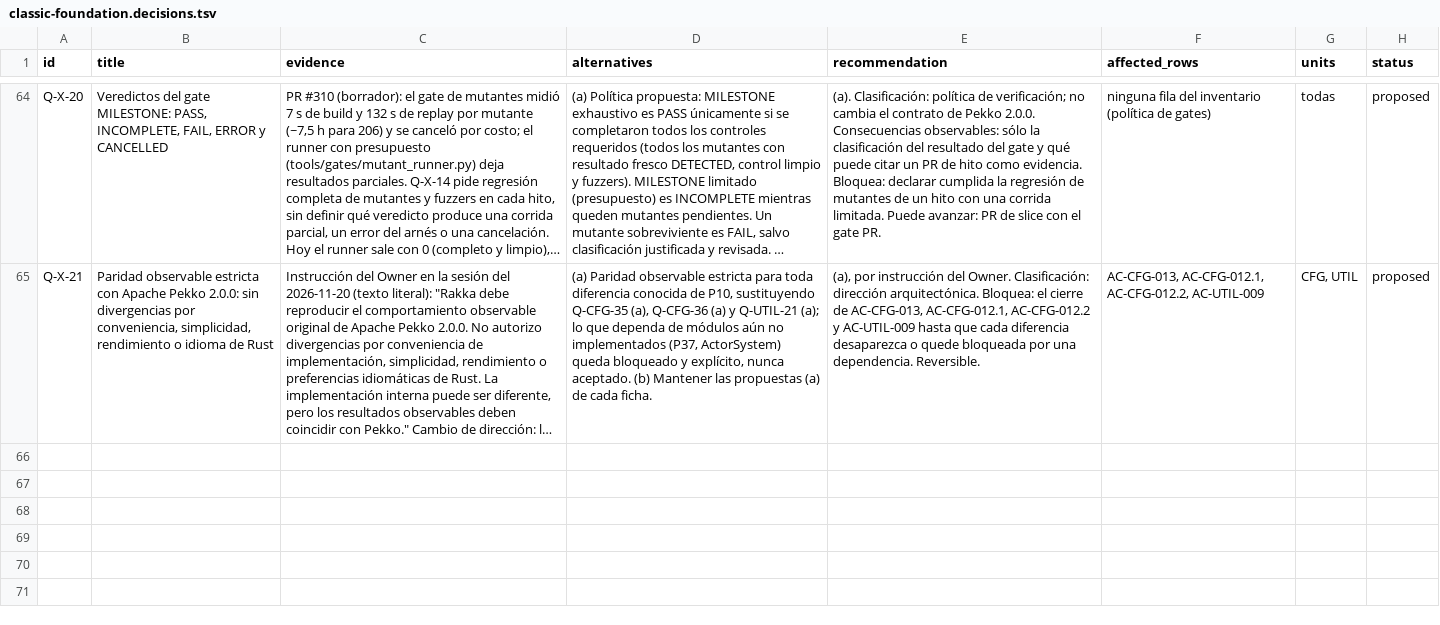
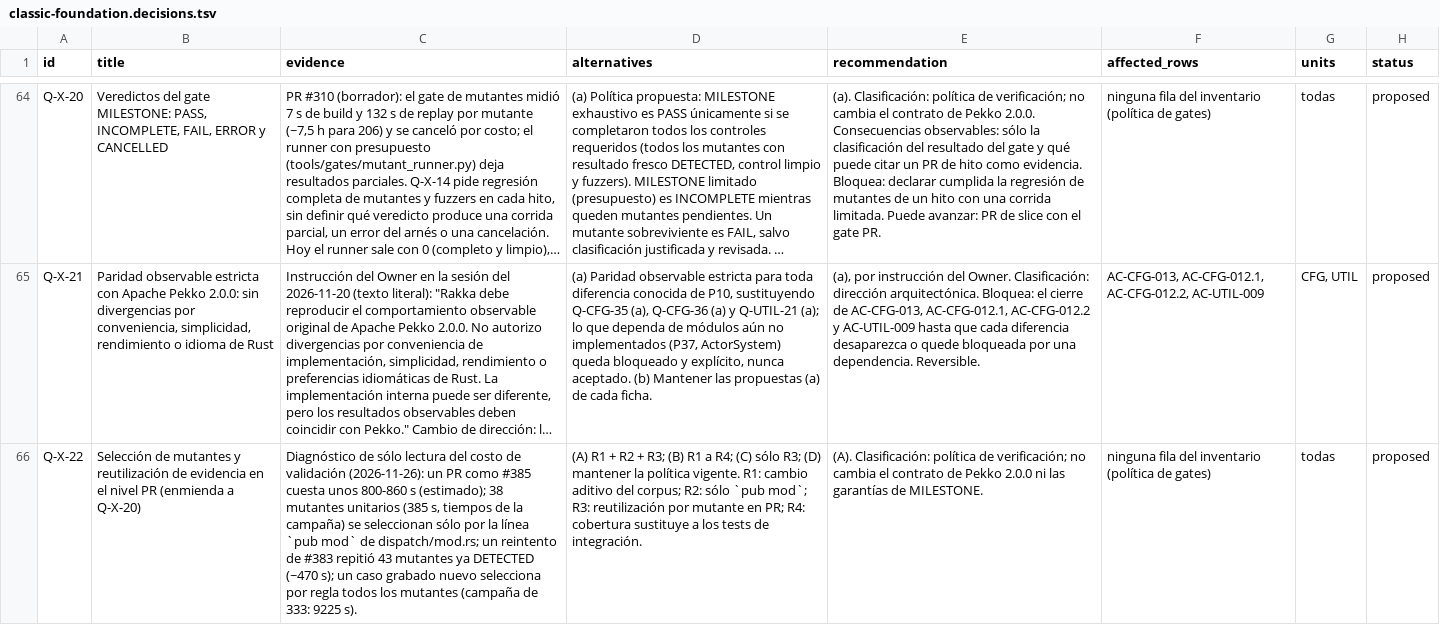
Before and after one commit to getsyntegrity/rakka, a TSV file: docs/inventory/contracts/classic-foundation.decisions.tsv, drawn as a sheet; only a part is shown, gaps mark what is left out; long unchanged cells end in …; the diff names each change by its address in the sheet, - before the commit and + after, or states it on an @@ line.

```diff
--- a/docs/inventory/contracts/classic-foundation.decisions.tsv
+++ b/docs/inventory/contracts/classic-foundation.decisions.tsv
+row 66: Q-X-22 | Selección de mutantes y reutilización de evidencia en el nivel PR (enmienda a Q-X-20) | Diagnóstico de sólo lectura del costo de validación (2026-11-26): un PR como #385 cuesta unos 800-860 s (estimado); 38 mutantes unitarios (385 s, tiempos de la campaña) se seleccionan sólo por la línea `pub mod` de dispatch/mod.rs; un reintento de #383 repitió 43 mutantes ya DETECTED (~470 s); un caso grabado nuevo selecciona por regla todos los mutantes (campaña de 333: 9225 s). | (A) R1 + R2 + R3; (B) R1 a R4; (C) sólo R3; (D) mantener la política vigente. R1: cambio aditivo del corpus; R2: sólo `pub mod`; R3: reutilización por mutante en PR; R4: cobertura sustituye a los tests de integración. | (A). Clasificación: política de verificación; no cambia el contrato de Pekko 2.0.0 ni las garantías de MILESTONE. | ninguna fila del inventario (política de gates) | todas | proposed
```
Also changed, not shown: docs/decisions/owner-decisions.tsv, docs/decisions/register.tsv, 4 other files.
